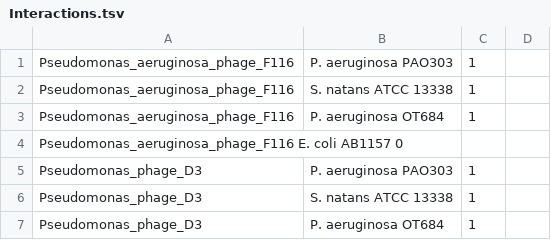
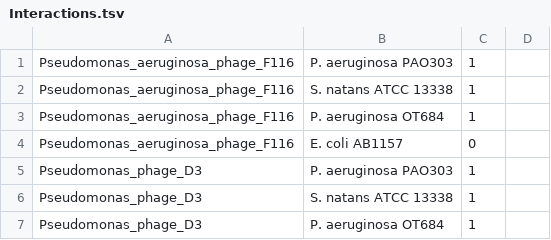
Before and after one commit to SchlossLab/Hannigan_ConjunctisViribus_ploscompbio_2018, a TSV file: data/ValidationSet/Interactions.tsv, drawn as a sheet; only a part is shown; removed rows and columns are numbered as before the commit, all else as after; the diff names each change by its address in the sheet, - before the commit and + after, or states it on an @@ line.

Commit message:
Updated interactions between phages and bacteria.

```diff
--- a/data/ValidationSet/Interactions.tsv
+++ b/data/ValidationSet/Interactions.tsv
-row 4: Pseudomonas_aeruginosa_phage_F116 E. coli AB1157 0
+row 4: Pseudomonas_aeruginosa_phage_F116 | E. coli AB1157 | 0
```
